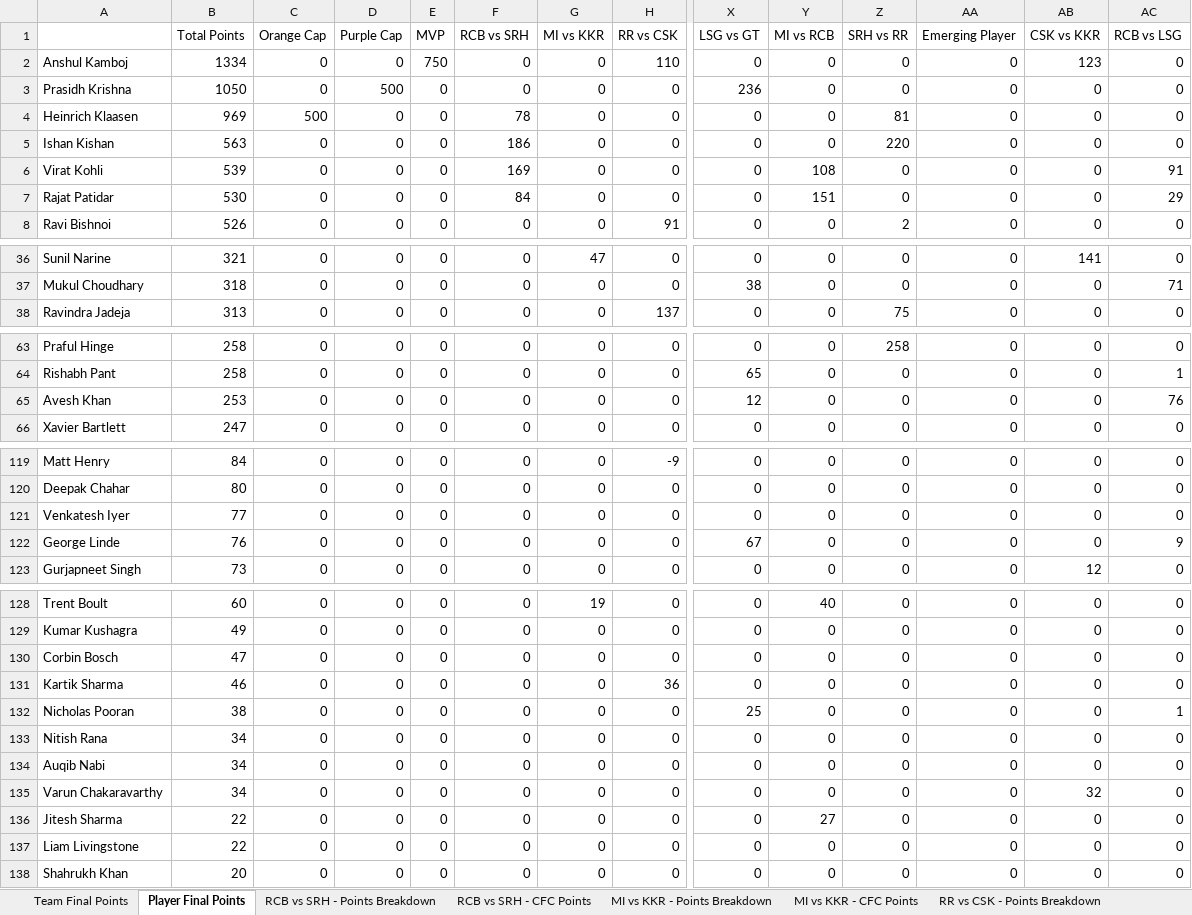
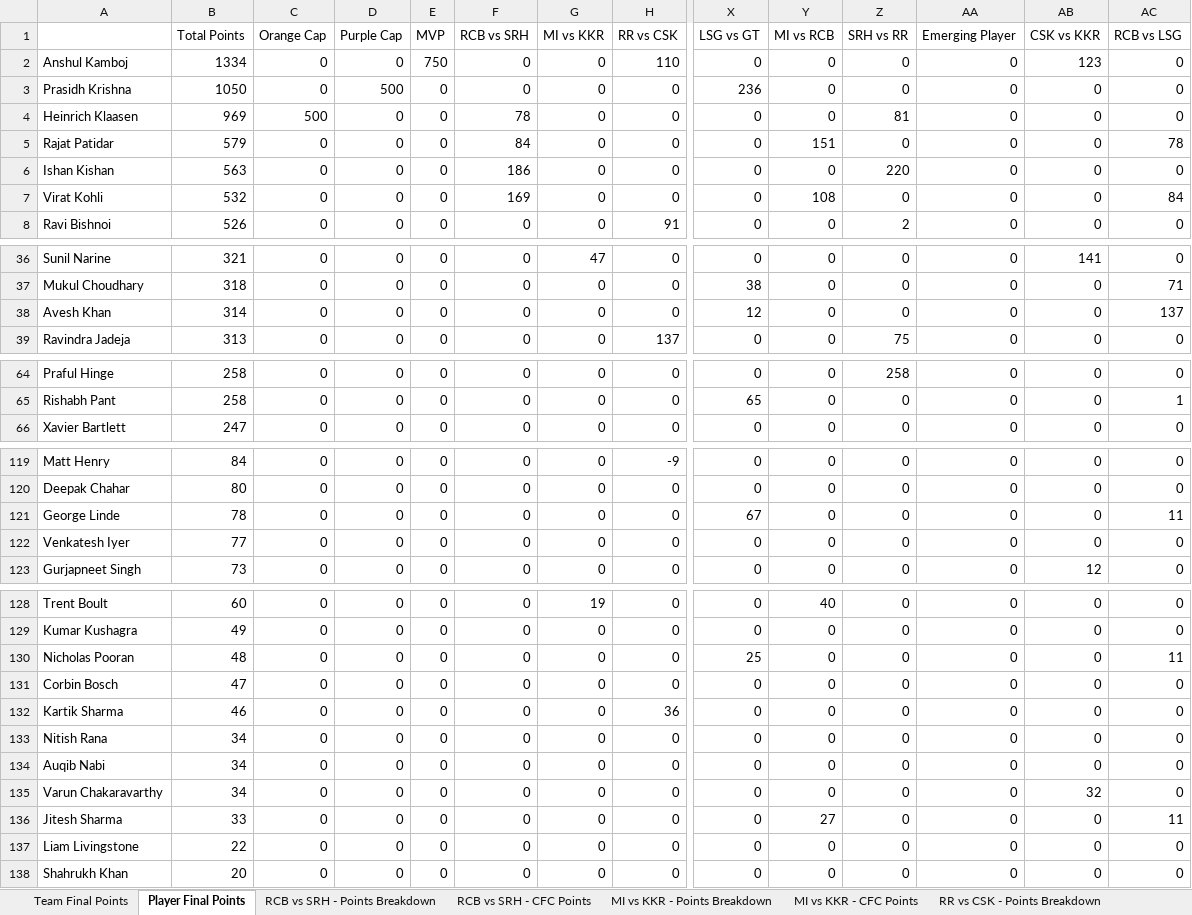
Before and after one commit to nisarg-m-shah/IPL-Fantasy-2026, an Excel workbook: CFC Fantasy League Live 2026.xlsx, sheet Player Final Points, drawn as a sheet; only a part is shown, gaps mark what is left out; values as stored, in another font and other column widths than the file's, no borders; removed rows and columns are numbered as before the commit, all else as after; rows hold the shown columns only; the diff covers the shown part only; the diff names each change by its address in the sheet, - before the commit and + after, or states it on an @@ line.

Commit message:
Update CFC Fantasy League Live 2026.xlsx

```diff
--- a/CFC Fantasy League Live 2026.xlsx (sheet Player Final Points)
+++ b/CFC Fantasy League Live 2026.xlsx (sheet Player Final Points)
+row 5: Rajat Patidar | 579 | 0 | 0 | 0 | 84 | 0 | 0 | 0 | 151 | 0 | 0 | 0 | 78
-B7 (Total Points): 539
+B7 (Total Points): 532
-AC7 (RCB vs LSG): 91
+AC7 (RCB vs LSG): 84
-row 7: Rajat Patidar | 530 | 0 | 0 | 0 | 84 | 0 | 0 | 0 | 151 | 0 | 0 | 0 | 29
+row 38: Avesh Khan | 314 | 0 | 0 | 0 | 0 | 0 | 0 | 12 | 0 | 0 | 0 | 0 | 137
-row 65: Avesh Khan | 253 | 0 | 0 | 0 | 0 | 0 | 0 | 12 | 0 | 0 | 0 | 0 | 76
+row 121: George Linde | 78 | 0 | 0 | 0 | 0 | 0 | 0 | 67 | 0 | 0 | 0 | 0 | 11
-row 122: George Linde | 76 | 0 | 0 | 0 | 0 | 0 | 0 | 67 | 0 | 0 | 0 | 0 | 9
+row 130: Nicholas Pooran | 48 | 0 | 0 | 0 | 0 | 0 | 0 | 25 | 0 | 0 | 0 | 0 | 11
-row 132: Nicholas Pooran | 38 | 0 | 0 | 0 | 0 | 0 | 0 | 25 | 0 | 0 | 0 | 0 | 1
-B136 (Total Points): 22
+B136 (Total Points): 33
-AC136 (RCB vs LSG): 0
+AC136 (RCB vs LSG): 11
```
Also changed, not shown: 2 edited cells elsewhere in this sheet, sheet RCB vs LSG - Points Breakdown, sheet RCB vs LSG - CFC Points, sheet Team Final Points.
